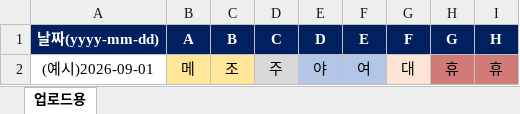
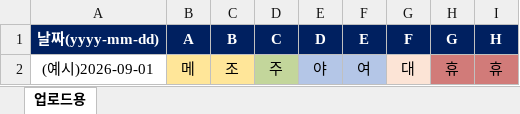
Before and after one commit to mixgolem/gms-schedule-app, an Excel workbook: public/templates/schedule-upload-template.xlsx, sheet 업로드용, drawn as a sheet; values as stored, in another font and other column widths than the file's, no borders; the diff names each change by its address in the sheet, - before the commit and + after, or states it on an @@ line.

```diff
--- a/public/templates/schedule-upload-template.xlsx (sheet 업로드용)
+++ b/public/templates/schedule-upload-template.xlsx (sheet 업로드용)
-D2 fill: #D9D9D9
+D2 fill: #C3D69B
```
